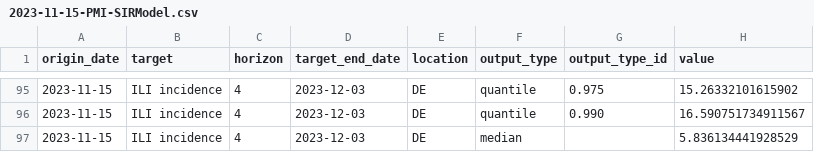
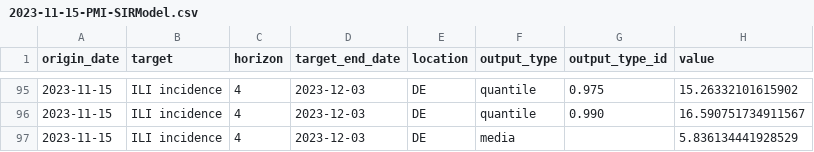
Before and after one commit to european-modelling-hubs/flu-forecast-hub, a CSV file: model-output/PMI-SIRModel/2023-11-15-PMI-SIRModel.csv, drawn as a sheet; only a part is shown, gaps mark what is left out.

Commit message:
Update 2023-11-15-PMI-SIRModel.csv

```diff
--- a/model-output/PMI-SIRModel/2023-11-15-PMI-SIRModel.csv
+++ b/model-output/PMI-SIRModel/2023-11-15-PMI-SIRModel.csv
@@ -96,2 +96,2 @@ origin_date,target,horizon,target_end_date,location,output_type,output_type_id,v
 2023-11-15,ILI incidence,4,2023-12-03,DE,quantile,0.990,16.590751734911567
-2023-11-15,ILI incidence,4,2023-12-03,DE,median,,5.836134441928529
+2023-11-15,ILI incidence,4,2023-12-03,DE,media,,5.836134441928529
```
